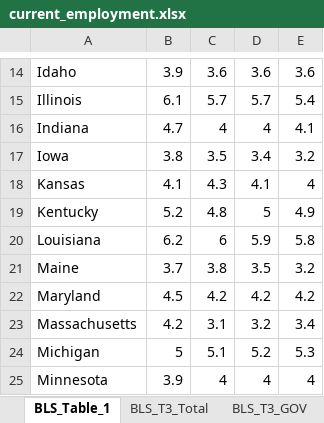
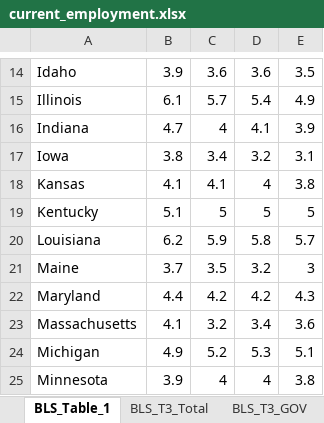
Before and after one commit to UrbanInstitute/state-economic-monitor, an Excel workbook: static/data/source/current_employment.xlsx, sheet BLS_Table_1, drawn as a sheet; only a part is shown, gaps mark what is left out; values as stored, in another font and other column widths than the file's, no borders; the diff covers the shown part only; the diff names each change by its address in the sheet, - before the commit and + after, or states it on an @@ line.

```diff
--- a/static/data/source/current_employment.xlsx (sheet BLS_Table_1)
+++ b/static/data/source/current_employment.xlsx (sheet BLS_Table_1)
-E14: 3.6
+E14: 3.5
-D15: 5.7
+D15: 5.4
-E15: 5.4
+E15: 4.9
-D16: 4
+D16: 4.1
-E16: 4.1
+E16: 3.9
-C17: 3.5
+C17: 3.4
-D17: 3.4
+D17: 3.2
-E17: 3.2
+E17: 3.1
-C18: 4.3
+C18: 4.1
-D18: 4.1
+D18: 4
-E18: 4
+E18: 3.8
-B19: 5.2
+B19: 5.1
-C19: 4.8
+C19: 5
-E19: 4.9
+E19: 5
-C20: 6
+C20: 5.9
-D20: 5.9
+D20: 5.8
-E20: 5.8
+E20: 5.7
-C21: 3.8
+C21: 3.5
-D21: 3.5
+D21: 3.2
-E21: 3.2
+E21: 3
-B22: 4.5
+B22: 4.4
-E22: 4.2
+E22: 4.3
-B23: 4.2
+B23: 4.1
-C23: 3.1
+C23: 3.2
-D23: 3.2
+D23: 3.4
-E23: 3.4
+E23: 3.6
-B24: 5
+B24: 4.9
-C24: 5.1
+C24: 5.2
-D24: 5.2
+D24: 5.3
-E24: 5.3
+E24: 5.1
-E25: 4
+E25: 3.8
```
Also changed, not shown: 1 added row, 1 removed row and 100 edited cells elsewhere in this sheet, sheet SCRATCH, sheet Unemployment, sheet Employment_Table, sheet BLS_T3_Total, sheet Government_Employment, sheet Total_Employment, 1 more sheet, formulas that keep their value, static/data/source/current_earnings.xlsx, 22 other files.
